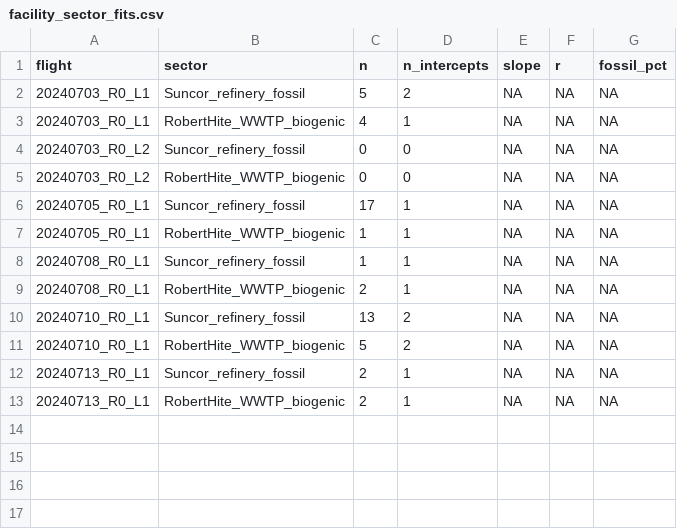
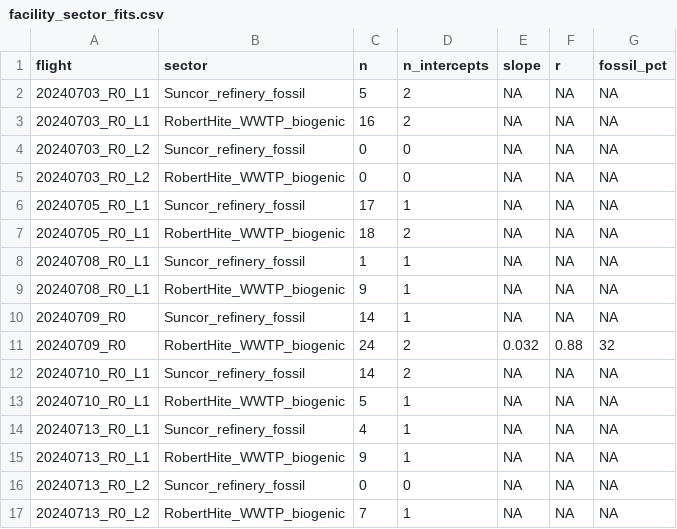
Before and after one commit to pdez90/methane_AMMBEC, a CSV file: results/facility_sector_fits.csv, drawn as a sheet.

Commit message:
Metro Water Recovery plant at its EPA facility position; facility scan rerun; review fixes

```diff
--- a/results/facility_sector_fits.csv
+++ b/results/facility_sector_fits.csv
@@ -2,3 +2,3 @@
 "20240703_R0_L1","Suncor_refinery_fossil",5,2,NA,NA,NA
-"20240703_R0_L1","RobertHite_WWTP_biogenic",4,1,NA,NA,NA
+"20240703_R0_L1","RobertHite_WWTP_biogenic",16,2,NA,NA,NA
 "20240703_R0_L2","Suncor_refinery_fossil",0,0,NA,NA,NA
@@ -6,8 +6,12 @@
 "20240705_R0_L1","Suncor_refinery_fossil",17,1,NA,NA,NA
-"20240705_R0_L1","RobertHite_WWTP_biogenic",1,1,NA,NA,NA
+"20240705_R0_L1","RobertHite_WWTP_biogenic",18,2,NA,NA,NA
 "20240708_R0_L1","Suncor_refinery_fossil",1,1,NA,NA,NA
-"20240708_R0_L1","RobertHite_WWTP_biogenic",2,1,NA,NA,NA
-"20240710_R0_L1","Suncor_refinery_fossil",13,2,NA,NA,NA
-"20240710_R0_L1","RobertHite_WWTP_biogenic",5,2,NA,NA,NA
-"20240713_R0_L1","Suncor_refinery_fossil",2,1,NA,NA,NA
-"20240713_R0_L1","RobertHite_WWTP_biogenic",2,1,NA,NA,NA
+"20240708_R0_L1","RobertHite_WWTP_biogenic",9,1,NA,NA,NA
+"20240709_R0","Suncor_refinery_fossil",14,1,NA,NA,NA
+"20240709_R0","RobertHite_WWTP_biogenic",24,2,0.032,0.88,32
+"20240710_R0_L1","Suncor_refinery_fossil",14,2,NA,NA,NA
+"20240710_R0_L1","RobertHite_WWTP_biogenic",5,1,NA,NA,NA
+"20240713_R0_L1","Suncor_refinery_fossil",4,1,NA,NA,NA
+"20240713_R0_L1","RobertHite_WWTP_biogenic",9,1,NA,NA,NA
+"20240713_R0_L2","Suncor_refinery_fossil",0,0,NA,NA,NA
+"20240713_R0_L2","RobertHite_WWTP_biogenic",7,1,NA,NA,NA
```
Also changed, not shown: biogenic_sources.csv, results/facility_separation_scan.csv, 11 other files.
